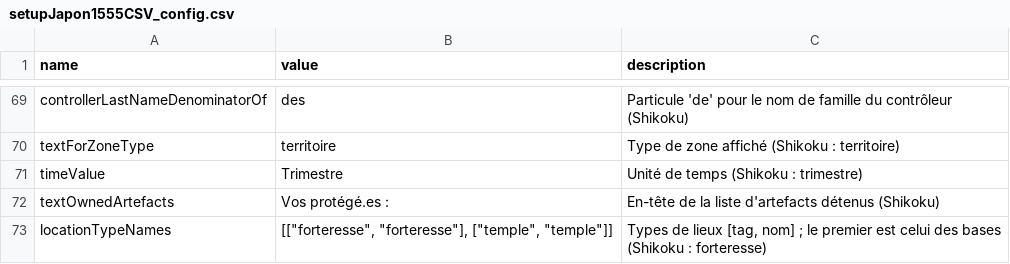
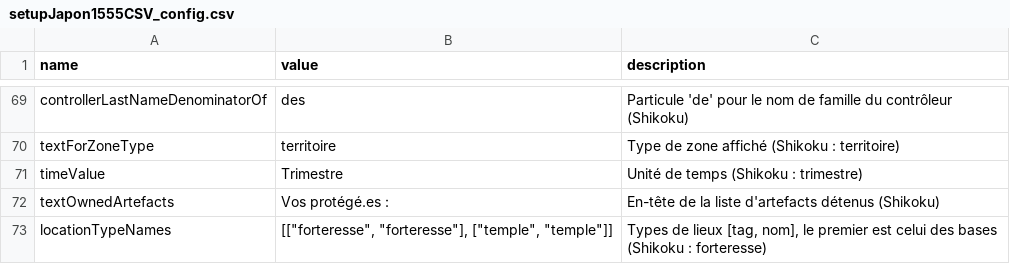
Before and after one commit to Edward-Croc/RPGConquestGame, a CSV file: var/csv/setupJapon1555CSV_config.csv, drawn as a sheet; only a part is shown, gaps mark what is left out.

```diff
--- a/var/csv/setupJapon1555CSV_config.csv
+++ b/var/csv/setupJapon1555CSV_config.csv
@@ -298,2 +298,2 @@
 "textOwnedArtefacts","Vos protégé.es :","En-tête de la liste d'artefacts détenus (Shikoku)"
-"locationTypeNames","[[""forteresse"", ""forteresse""], [""temple"", ""temple""]]","Types de lieux [tag, nom] ; le premier est celui des bases (Shikoku : forteresse)"
+"locationTypeNames","[[""forteresse"", ""forteresse""], [""temple"", ""temple""]]","Types de lieux [tag, nom], le premier est celui des bases (Shikoku : forteresse)"
```
Also changed, not shown: 4 other files.
